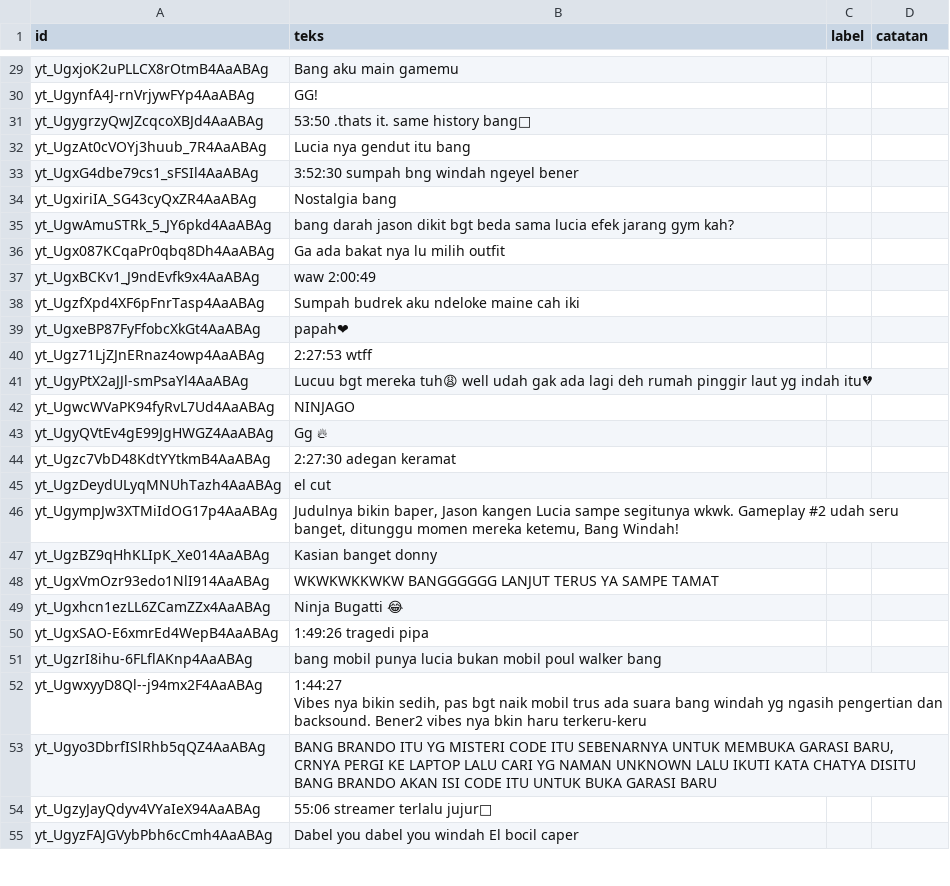
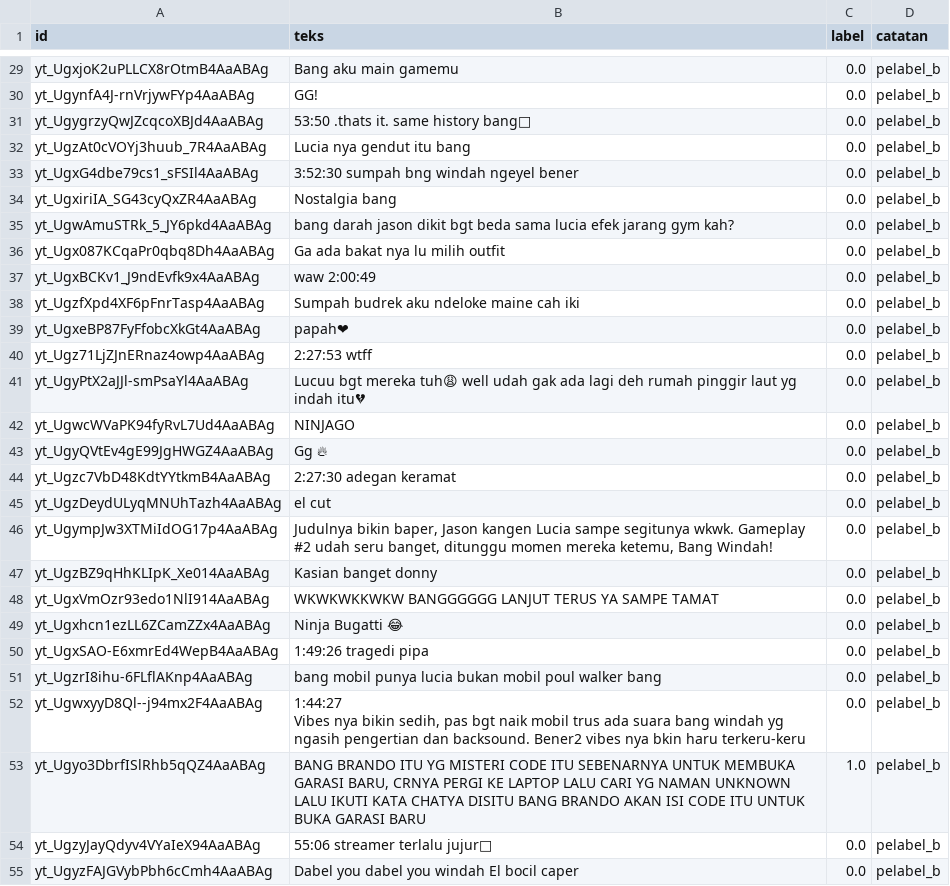
Before and after one commit to Kaakairil/Assignment_Pemrosesan-Teks-MiniProject, a CSV file: data/labeled/lembar_label_b_subset.csv, drawn as a sheet; only a part is shown, gaps mark what is left out; the diff covers the shown part only; the diff names each change by its address in the sheet, - before the commit and + after, or states it on an @@ line.

Commit message:
Sinkron ulang lembar_label_b_subset (line ending, label sama)

```diff
--- a/data/labeled/lembar_label_b_subset.csv
+++ b/data/labeled/lembar_label_b_subset.csv
-C29:C52 (label): (empty)
+C29:C52 (label): 0.0
-D29:D55 (catatan): (empty)
+D29:D55 (catatan): pelabel_b
-C53 (label): (empty)
+C53 (label): 1.0
-C54:C55 (label): (empty)
+C54:C55 (label): 0.0
```
Also changed, not shown: 146 edited cells elsewhere in this file.
